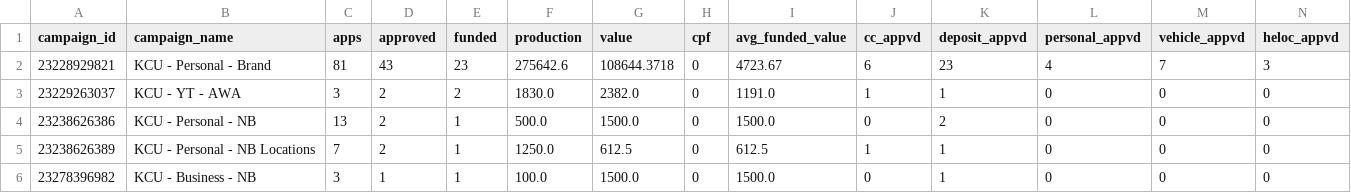
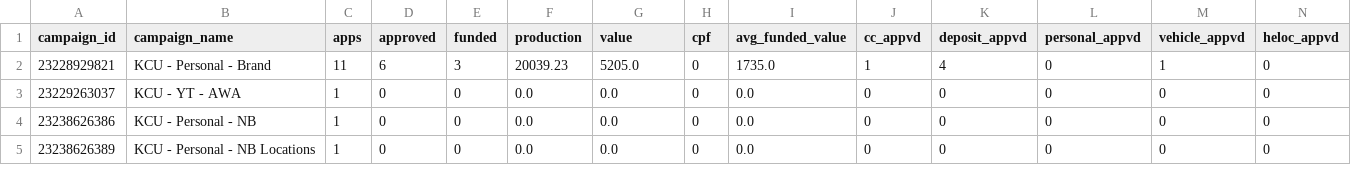
Before and after one commit to Alpharank/ads-api-manager, a CSV file: data/kitsap_cu/enriched/2026-01.csv, drawn as a sheet; only a part is shown; the diff covers the shown part only.

```diff
--- a/data/kitsap_cu/enriched/2026-01.csv
+++ b/data/kitsap_cu/enriched/2026-01.csv
@@ -1,6 +1,5 @@
 campaign_id,campaign_name,apps,approved,funded,production,value,cpf,avg_funded_value,cc_appvd,deposit_appvd,personal_appvd,vehicle_appvd,heloc_appvd
-23228929821,KCU - Personal - Brand,81,43,23,275642.6,108644.3718,0,4723.67,6,23,4,7,3
-23229263037,KCU - YT - AWA,3,2,2,1830.0,2382.0,0,1191.0,1,1,0,0,0
-23238626386,KCU - Personal - NB,13,2,1,500.0,1500.0,0,1500.0,0,2,0,0,0
-23238626389,KCU - Personal - NB Locations,7,2,1,1250.0,612.5,0,612.5,1,1,0,0,0
-23278396982,KCU - Business - NB,3,1,1,100.0,1500.0,0,1500.0,0,1,0,0,0
+23228929821,KCU - Personal - Brand,11,6,3,20039.23,5205.0,0,1735.0,1,4,0,1,0
+23229263037,KCU - YT - AWA,1,0,0,0.0,0.0,0,0.0,0,0,0,0,0
+23238626386,KCU - Personal - NB,1,0,0,0.0,0.0,0,0.0,0,0,0,0,0
+23238626389,KCU - Personal - NB Locations,1,0,0,0.0,0.0,0,0.0,0,0,0,0,0
```
Also changed, not shown: 1 removed row and 24 edited cells elsewhere in this file, data/first_commonwealth_bank/enriched/2026-01.csv, data/first_commonwealth_bank/enriched/daily/2026-01.csv, 16 other files.
